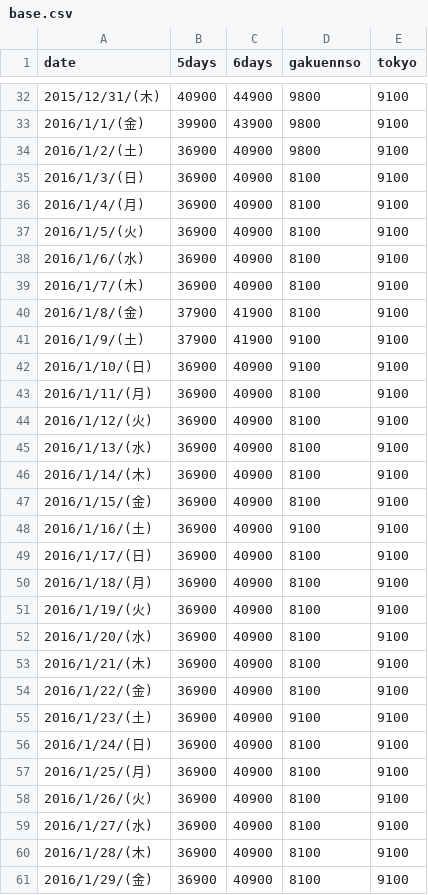
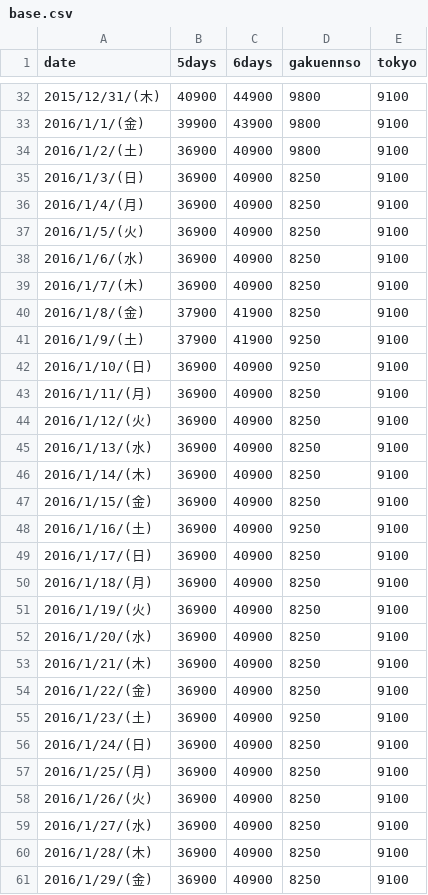
Before and after one commit to csssjp/csssjp.github.io, a CSV file: base.csv, drawn as a sheet; only a part is shown, gaps mark what is left out; the diff covers the shown part only.

```diff
--- a/base.csv
+++ b/base.csv
@@ -34,28 +34,28 @@ date,5days,6days,gakuennso,tokyo
 2016/1/2/(土),36900,40900,9800,9100
-2016/1/3/(日),36900,40900,8100,9100
-2016/1/4/(月),36900,40900,8100,9100
-2016/1/5/(火),36900,40900,8100,9100
-2016/1/6/(水),36900,40900,8100,9100
-2016/1/7/(木),36900,40900,8100,9100
-2016/1/8/(金),37900,41900,8100,9100
-2016/1/9/(土),37900,41900,9100,9100
-2016/1/10/(日),36900,40900,9100,9100
-2016/1/11/(月),36900,40900,8100,9100
-2016/1/12/(火),36900,40900,8100,9100
-2016/1/13/(水),36900,40900,8100,9100
-2016/1/14/(木),36900,40900,8100,9100
-2016/1/15/(金),36900,40900,8100,9100
-2016/1/16/(土),36900,40900,9100,9100
-2016/1/17/(日),36900,40900,8100,9100
-2016/1/18/(月),36900,40900,8100,9100
-2016/1/19/(火),36900,40900,8100,9100
-2016/1/20/(水),36900,40900,8100,9100
-2016/1/21/(木),36900,40900,8100,9100
-2016/1/22/(金),36900,40900,8100,9100
-2016/1/23/(土),36900,40900,9100,9100
-2016/1/24/(日),36900,40900,8100,9100
-2016/1/25/(月),36900,40900,8100,9100
-2016/1/26/(火),36900,40900,8100,9100
-2016/1/27/(水),36900,40900,8100,9100
-2016/1/28/(木),36900,40900,8100,9100
-2016/1/29/(金),36900,40900,8100,9100
+2016/1/3/(日),36900,40900,8250,9100
+2016/1/4/(月),36900,40900,8250,9100
+2016/1/5/(火),36900,40900,8250,9100
+2016/1/6/(水),36900,40900,8250,9100
+2016/1/7/(木),36900,40900,8250,9100
+2016/1/8/(金),37900,41900,8250,9100
+2016/1/9/(土),37900,41900,9250,9100
+2016/1/10/(日),36900,40900,9250,9100
+2016/1/11/(月),36900,40900,8250,9100
+2016/1/12/(火),36900,40900,8250,9100
+2016/1/13/(水),36900,40900,8250,9100
+2016/1/14/(木),36900,40900,8250,9100
+2016/1/15/(金),36900,40900,8250,9100
+2016/1/16/(土),36900,40900,9250,9100
+2016/1/17/(日),36900,40900,8250,9100
+2016/1/18/(月),36900,40900,8250,9100
+2016/1/19/(火),36900,40900,8250,9100
+2016/1/20/(水),36900,40900,8250,9100
+2016/1/21/(木),36900,40900,8250,9100
+2016/1/22/(金),36900,40900,8250,9100
+2016/1/23/(土),36900,40900,9250,9100
+2016/1/24/(日),36900,40900,8250,9100
+2016/1/25/(月),36900,40900,8250,9100
+2016/1/26/(火),36900,40900,8250,9100
+2016/1/27/(水),36900,40900,8250,9100
+2016/1/28/(木),36900,40900,8250,9100
+2016/1/29/(金),36900,40900,8250,9100
```
Also changed, not shown: 125 edited cells elsewhere in this file, 2 other files.
